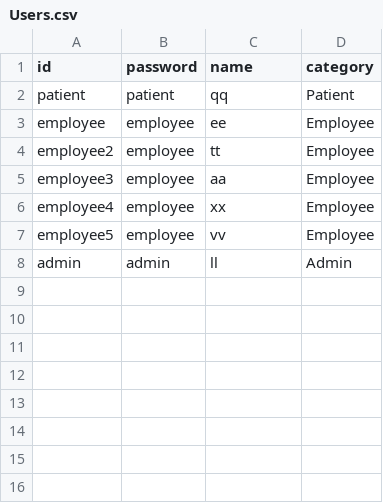
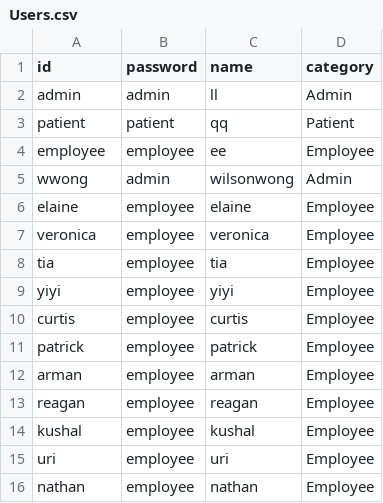
Before and after one commit to asaduakas/Hospital-Application-Collaboration-with-Brigham-Women-Hospital, a CSV file: src/main/resources/csv/Users.csv, drawn as a sheet.

Commit message:
added different users - E & V

```diff
--- a/src/main/resources/csv/Users.csv
+++ b/src/main/resources/csv/Users.csv
@@ -1,8 +1,16 @@
 id,password,name,category
+admin,admin,ll,Admin
 patient,patient,qq,Patient
 employee,employee,ee,Employee
-employee2,employee,tt,Employee
-employee3,employee,aa,Employee
-employee4,employee,xx,Employee
-employee5,employee,vv,Employee
-admin,admin,ll,Admin
+wwong,admin,wilsonwong,Admin
+elaine,employee,elaine,Employee
+veronica,employee,veronica,Employee
+tia,employee,tia,Employee
+yiyi,employee,yiyi,Employee
+curtis,employee,curtis,Employee
+patrick,employee,patrick,Employee
+arman,employee,arman,Employee
+reagan,employee,reagan,Employee
+kushal,employee,kushal,Employee
+uri,employee,uri,Employee
+nathan,employee,nathan,Employee
```
